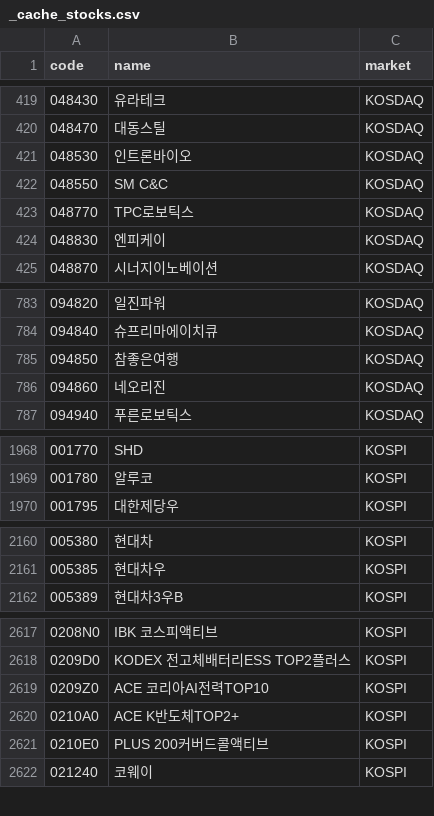
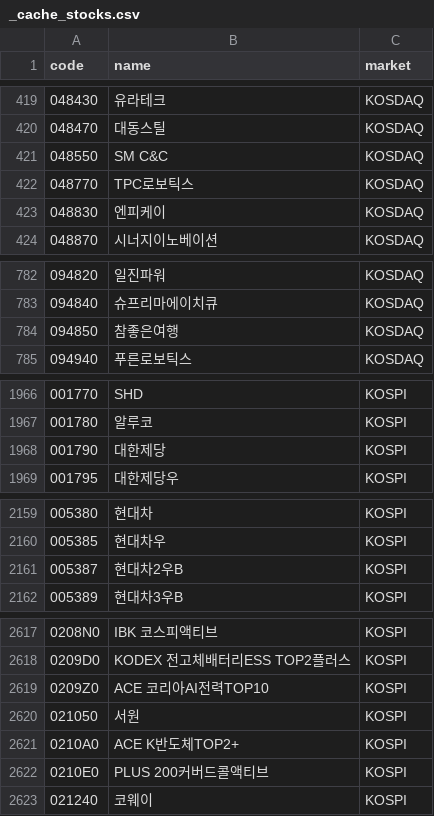
Before and after one commit to 84west0925-jk/kospi-signal-scanner, a CSV file: data/themes/_cache_stocks.csv, drawn as a sheet; only a part is shown, gaps mark what is left out; the diff covers the shown part only.

```diff
--- a/data/themes/_cache_stocks.csv
+++ b/data/themes/_cache_stocks.csv
@@ -420,3 +420,2 @@
 048470,대동스틸,KOSDAQ
-048530,인트론바이오,KOSDAQ
 048550,SM C&C,KOSDAQ
@@ -785,3 +784,2 @@
 094850,참좋은여행,KOSDAQ
-094860,네오리진,KOSDAQ
 094940,푸른로보틱스,KOSDAQ
@@ -1969,2 +1967,3 @@
 001780,알루코,KOSPI
+001790,대한제당,KOSPI
 001795,대한제당우,KOSPI
@@ -2161,2 +2160,3 @@
 005385,현대차우,KOSPI
+005387,현대차2우B,KOSPI
 005389,현대차3우B,KOSPI
@@ -2619,2 +2619,3 @@
 0209Z0,ACE 코리아AI전력TOP10,KOSPI
+021050,서원,KOSPI
 0210A0,ACE K반도체TOP2+,KOSPI
```
Also changed, not shown: 1 added row elsewhere in this file, data/themes/_cache_industry_membership.csv, data/themes/_cache_theme_membership.csv, 4 other files.
